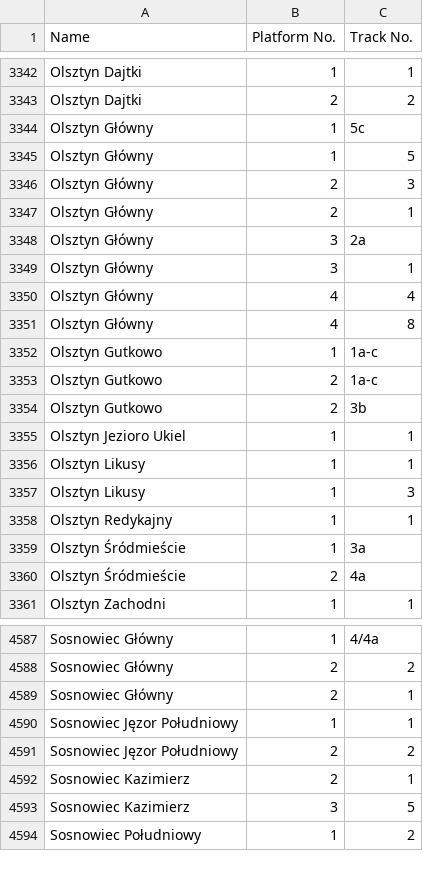
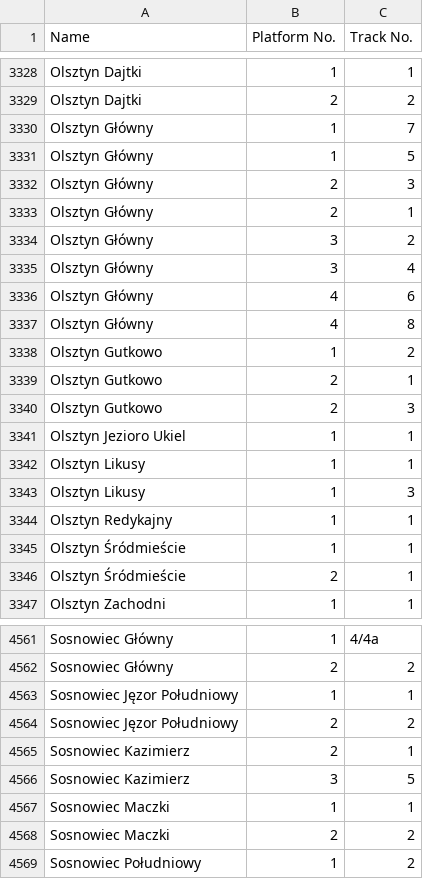
Before and after one commit to kasmar00/osm-plk-platform-validator, a TSV file: platforms-plk.tsv, drawn as a sheet; only a part is shown, gaps mark what is left out; the diff covers the shown part only.

```diff
--- a/platforms-plk.tsv
+++ b/platforms-plk.tsv
@@ -3343,3 +3329,3 @@ Olsztyn Dajtki	1	1
 Olsztyn Dajtki	2	2
-Olsztyn Główny	1	5c
+Olsztyn Główny	1	7
 Olsztyn Główny	1	5
@@ -3347,9 +3333,9 @@ Olsztyn Główny	2	3
 Olsztyn Główny	2	1
-Olsztyn Główny	3	2a
-Olsztyn Główny	3	1
-Olsztyn Główny	4	4
+Olsztyn Główny	3	2
+Olsztyn Główny	3	4
+Olsztyn Główny	4	6
 Olsztyn Główny	4	8
-Olsztyn Gutkowo	1	1a-c
-Olsztyn Gutkowo	2	1a-c
-Olsztyn Gutkowo	2	3b
+Olsztyn Gutkowo	1	2
+Olsztyn Gutkowo	2	1
+Olsztyn Gutkowo	2	3
 Olsztyn Jezioro Ukiel	1	1
@@ -3358,4 +3344,4 @@ Olsztyn Likusy	1	3
 Olsztyn Redykajny	1	1
-Olsztyn Śródmieście	1	3a
-Olsztyn Śródmieście	2	4a
+Olsztyn Śródmieście	1	1
+Olsztyn Śródmieście	2	1
 Olsztyn Zachodni	1	1
@@ -4588,3 +4562,2 @@ Sosnowiec Główny	1	4/4a
 Sosnowiec Główny	2	2
-Sosnowiec Główny	2	1
 Sosnowiec Jęzor Południowy	1	1
@@ -4593,2 +4566,4 @@ Sosnowiec Kazimierz	2	1
 Sosnowiec Kazimierz	3	5
+Sosnowiec Maczki	1	1
+Sosnowiec Maczki	2	2
 Sosnowiec Południowy	1	2
```
Also changed, not shown: 13 added rows, 35 removed rows, 7 moved rows and 19 edited cells elsewhere in this file, 1 other file.
